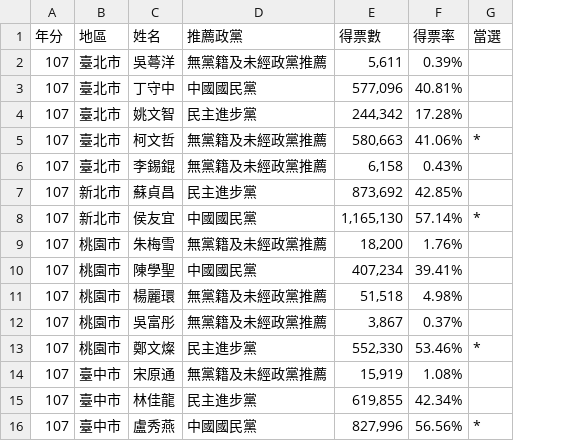
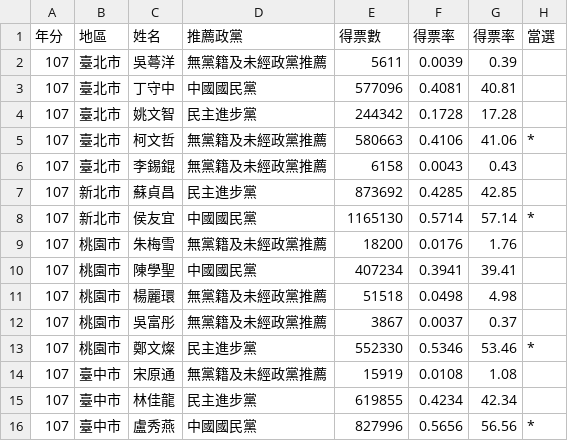
Before and after one commit to Beck049/Visualization_Final, a CSV file: mayor/Mayor (pie chart)/107_MayorElection.csv, drawn as a sheet; only a part is shown; the diff covers the shown part only; the diff names each change by its address in the sheet, - before the commit and + after, or states it on an @@ line.

Commit message:
fix: 107 mayor data

```diff
--- a/mayor/Mayor (pie chart)/107_MayorElection.csv
+++ b/mayor/Mayor (pie chart)/107_MayorElection.csv
+column G (得票率), rows 2-16: 0.39 | 40.81 | 17.28 | 41.06 | 0.43 | 42.85 | 57.14 | 1.76 | 39.41 | 4.98 | 0.37 | 53.46 | 1.08 | 42.34 | 56.56
-E2 (得票數): 5,611
+E2 (得票數): 5611
-F2 (得票率): 0.39%
+F2 (得票率): 0.0039
-E3 (得票數): 577,096
+E3 (得票數): 577096
-F3 (得票率): 40.81%
+F3 (得票率): 0.4081
-E4 (得票數): 244,342
+E4 (得票數): 244342
-F4 (得票率): 17.28%
+F4 (得票率): 0.1728
-E5 (得票數): 580,663
+E5 (得票數): 580663
-F5 (得票率): 41.06%
+F5 (得票率): 0.4106
-E6 (得票數): 6,158
+E6 (得票數): 6158
-F6 (得票率): 0.43%
+F6 (得票率): 0.0043
-E7 (得票數): 873,692
+E7 (得票數): 873692
-F7 (得票率): 42.85%
+F7 (得票率): 0.4285
-E8 (得票數): 1,165,130
+E8 (得票數): 1165130
-F8 (得票率): 57.14%
+F8 (得票率): 0.5714
-E9 (得票數): 18,200
+E9 (得票數): 18200
-F9 (得票率): 1.76%
+F9 (得票率): 0.0176
-E10 (得票數): 407,234
+E10 (得票數): 407234
-F10 (得票率): 39.41%
+F10 (得票率): 0.3941
-E11 (得票數): 51,518
+E11 (得票數): 51518
-F11 (得票率): 4.98%
+F11 (得票率): 0.0498
-E12 (得票數): 3,867
+E12 (得票數): 3867
-F12 (得票率): 0.37%
+F12 (得票率): 0.0037
-E13 (得票數): 552,330
+E13 (得票數): 552330
-F13 (得票率): 53.46%
+F13 (得票率): 0.5346
-E14 (得票數): 15,919
+E14 (得票數): 15919
-F14 (得票率): 1.08%
+F14 (得票率): 0.0108
-E15 (得票數): 619,855
+E15 (得票數): 619855
-F15 (得票率): 42.34%
+F15 (得票率): 0.4234
-E16 (得票數): 827,996
+E16 (得票數): 827996
-F16 (得票率): 56.56%
+F16 (得票率): 0.5656
```
Also changed, not shown: 146 edited cells elsewhere in this file, mayor/Mayor (pie chart)/MayorElection.csv, 1 other file.
